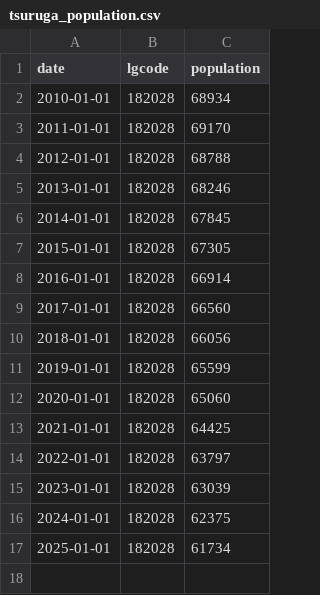
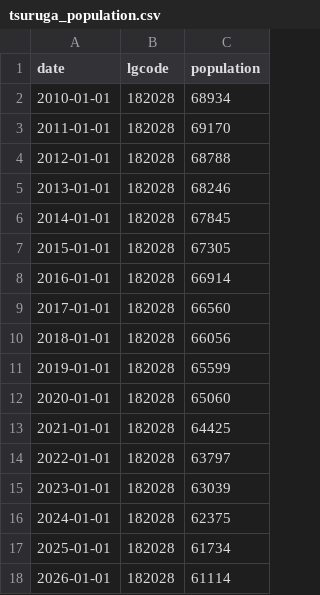
Before and after one commit to code4fukui/opendata_fukui, a CSV file: tsuruga_population.csv, drawn as a sheet.

Commit message:
update data

```diff
--- a/tsuruga_population.csv
+++ b/tsuruga_population.csv
@@ -17 +17,2 @@
 2025-01-01,182028,61734
+2026-01-01,182028,61114
```
Also changed, not shown: 1 other file.
